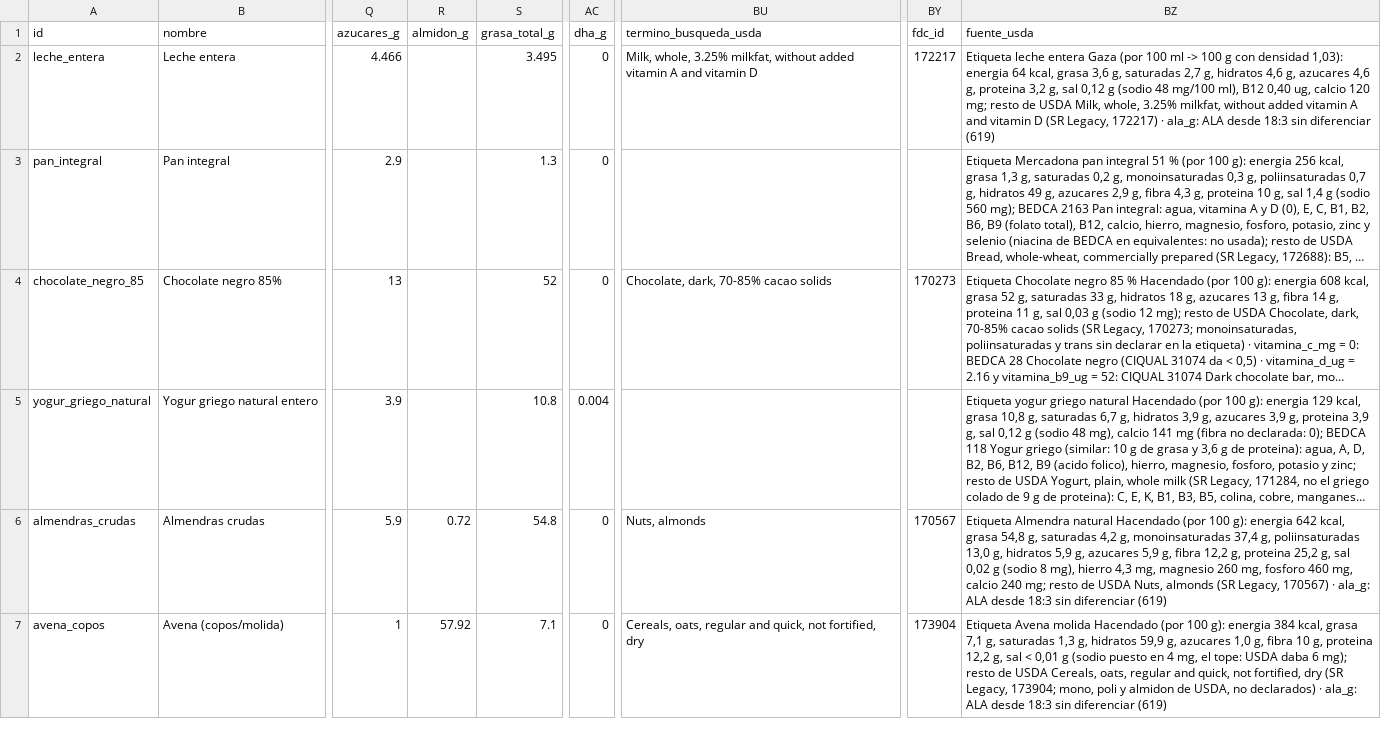
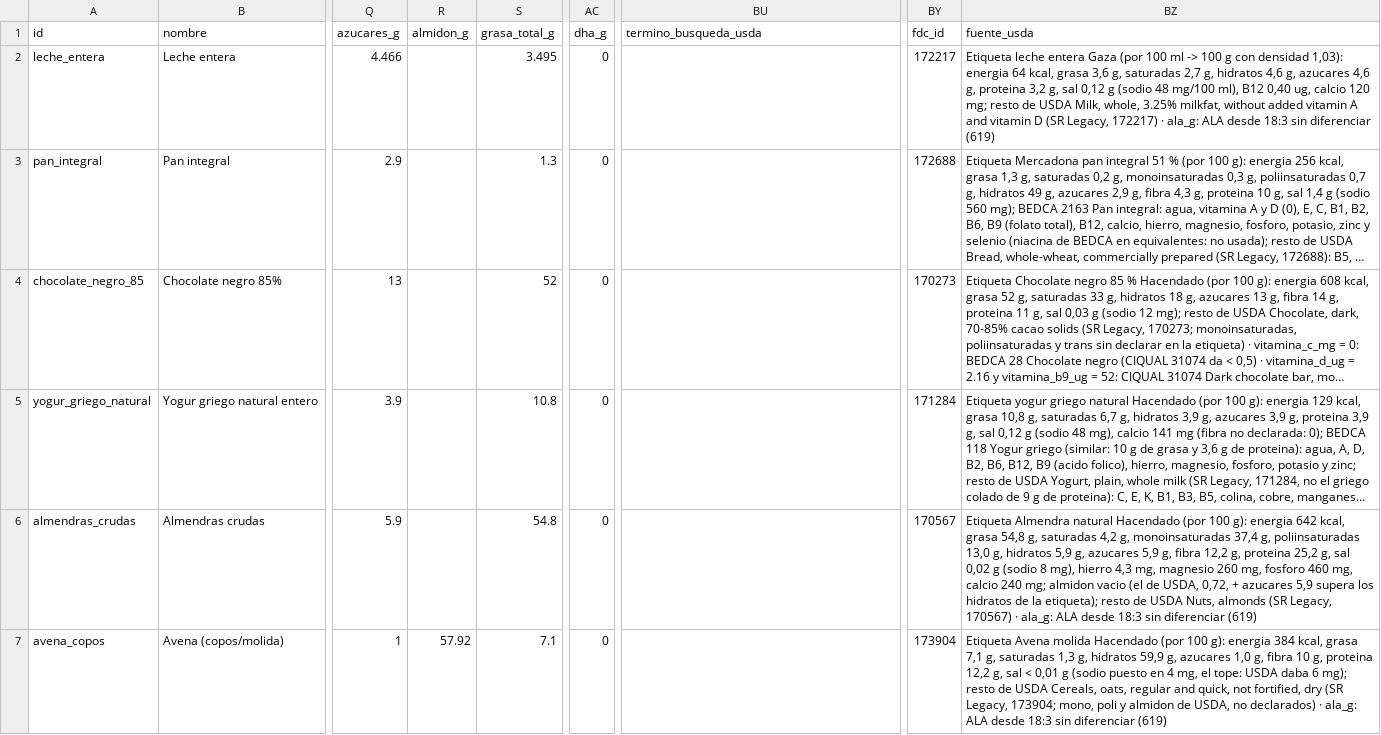
Before and after one commit to victor-rueda02/nutrition-tracker, a CSV file: data/foods.csv, drawn as a sheet; only a part is shown, gaps mark what is left out; long unchanged cells end in …; the diff covers the shown part only; the diff names each change by its address in the sheet, - before the commit and + after, or states it on an @@ line.

```diff
--- a/data/foods.csv
+++ b/data/foods.csv
-BU2 (termino_busqueda_usda): Milk, whole, 3.25% milkfat, without added vitamin A and vitamin D
+BU2 (termino_busqueda_usda): (empty)
-BY3 (fdc_id): (empty)
+BY3 (fdc_id): 172688
-BU4 (termino_busqueda_usda): Chocolate, dark, 70-85% cacao solids
+BU4 (termino_busqueda_usda): (empty)
-AC5 (dha_g): 0.004
+AC5 (dha_g): 0
-BY5 (fdc_id): (empty)
+BY5 (fdc_id): 171284
-R6 (almidon_g): 0.72
+R6 (almidon_g): (empty)
-BU6 (termino_busqueda_usda): Nuts, almonds
+BU6 (termino_busqueda_usda): (empty)
-BZ6 (fuente_usda): …240 mg; resto de…
+BZ6 (fuente_usda): …240 mg; almidon vacio (el de USDA, 0,72, + azucares 5,9 supera los hidratos de la etiqueta); resto de…
-BU7 (termino_busqueda_usda): Cereals, oats, regular and quick, not fortified, dry
+BU7 (termino_busqueda_usda): (empty)
```
Also changed, not shown: 27 edited cells elsewhere in this file, usda/eleccion.csv, 5 other files.
